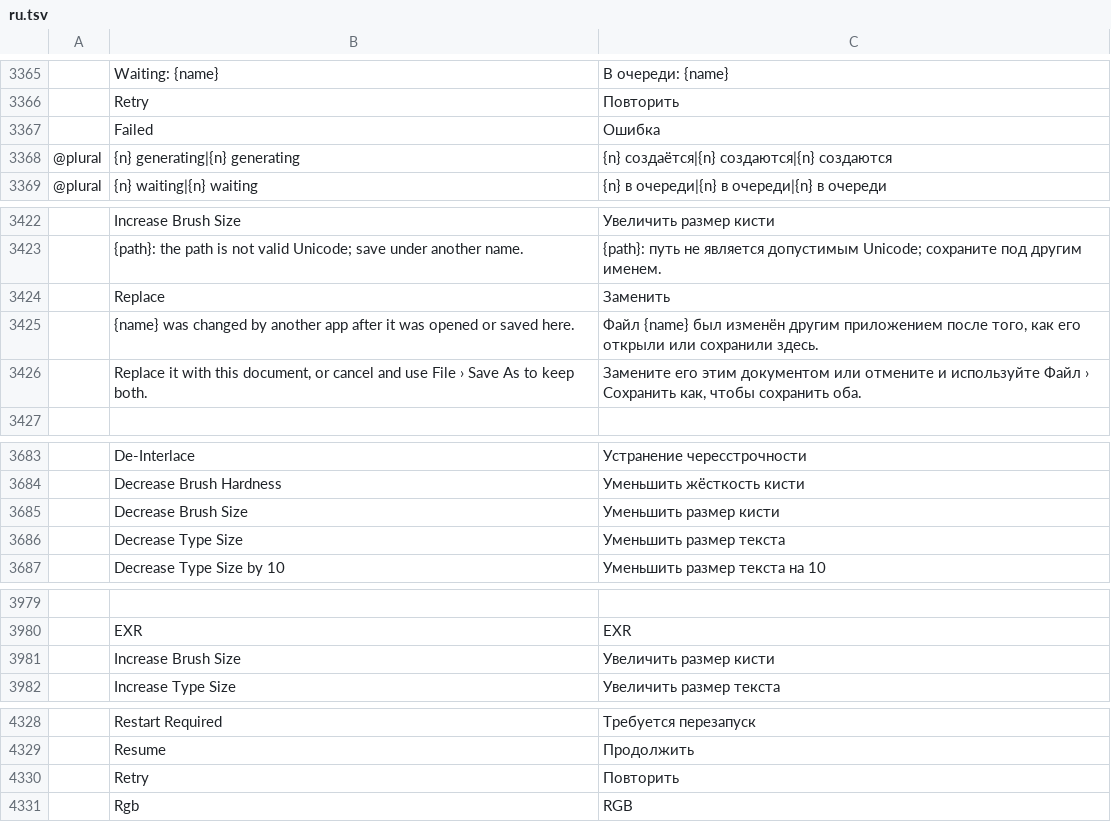
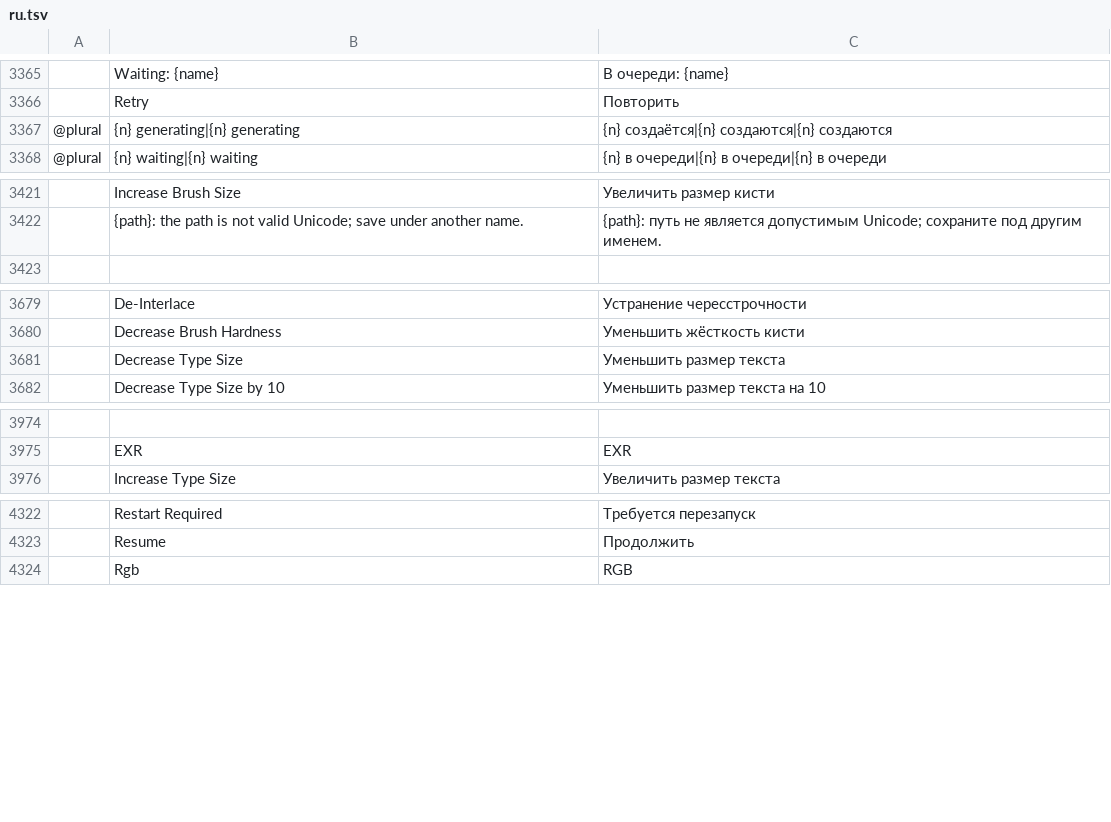
Before and after one commit to alvarohn/photocraft, a TSV file: crates/ui-egui/src/i18n/ru.tsv, drawn as a sheet; only a part is shown, gaps mark what is left out; the diff names each change by its address in the sheet, - before the commit and + after, or states it on an @@ line.

```diff
--- a/crates/ui-egui/src/i18n/ru.tsv
+++ b/crates/ui-egui/src/i18n/ru.tsv
-row 3367:  | Failed | Ошибка
-row 3424:  | Replace | Заменить
-row 3425:  | {name} was changed by another app after it was opened or saved here. | Файл {name} был изменён другим приложением после того, как его открыли или сохранили здесь.
-row 3426:  | Replace it with this document, or cancel and use File › Save As to keep both. | Замените его этим документом или отмените и используйте Файл › Сохранить как, чтобы сохранить оба.
-row 3685:  | Decrease Brush Size | Уменьшить размер кисти
-row 3981:  | Increase Brush Size | Увеличить размер кисти
-row 4330:  | Retry | Повторить
```
Also changed, not shown: crates/ui-egui/src/i18n/de.tsv, crates/ui-egui/src/i18n/fr.tsv, 1 other file.
